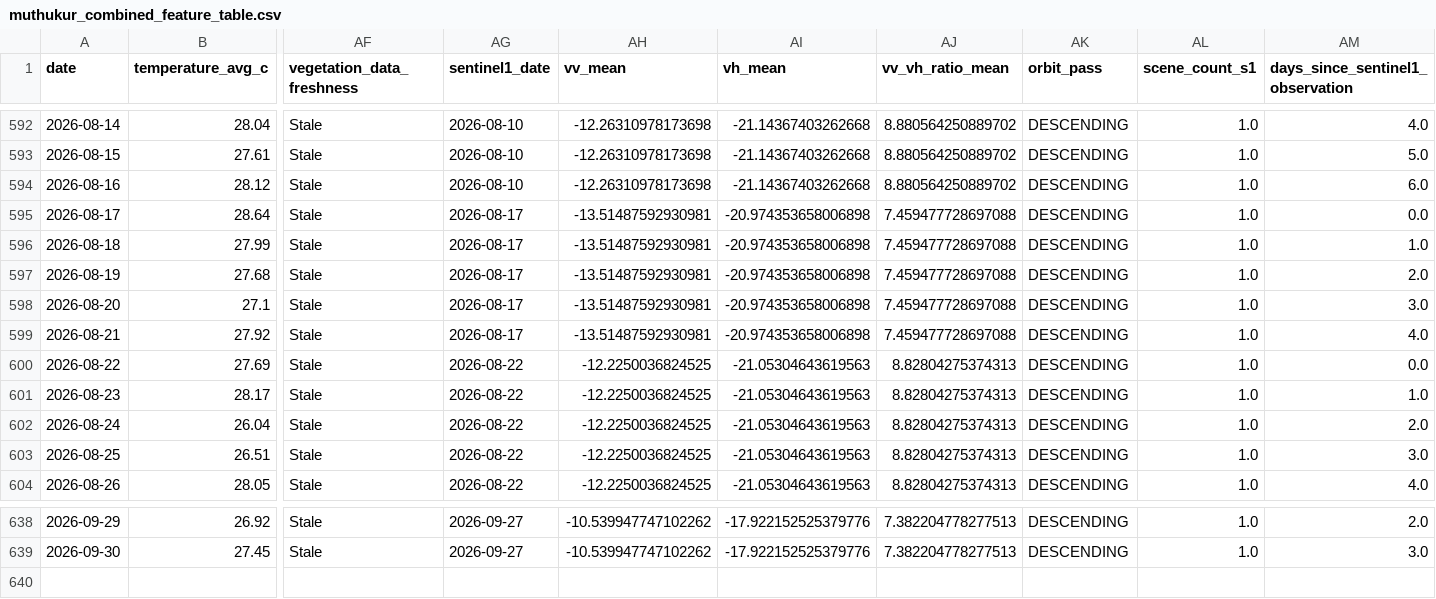
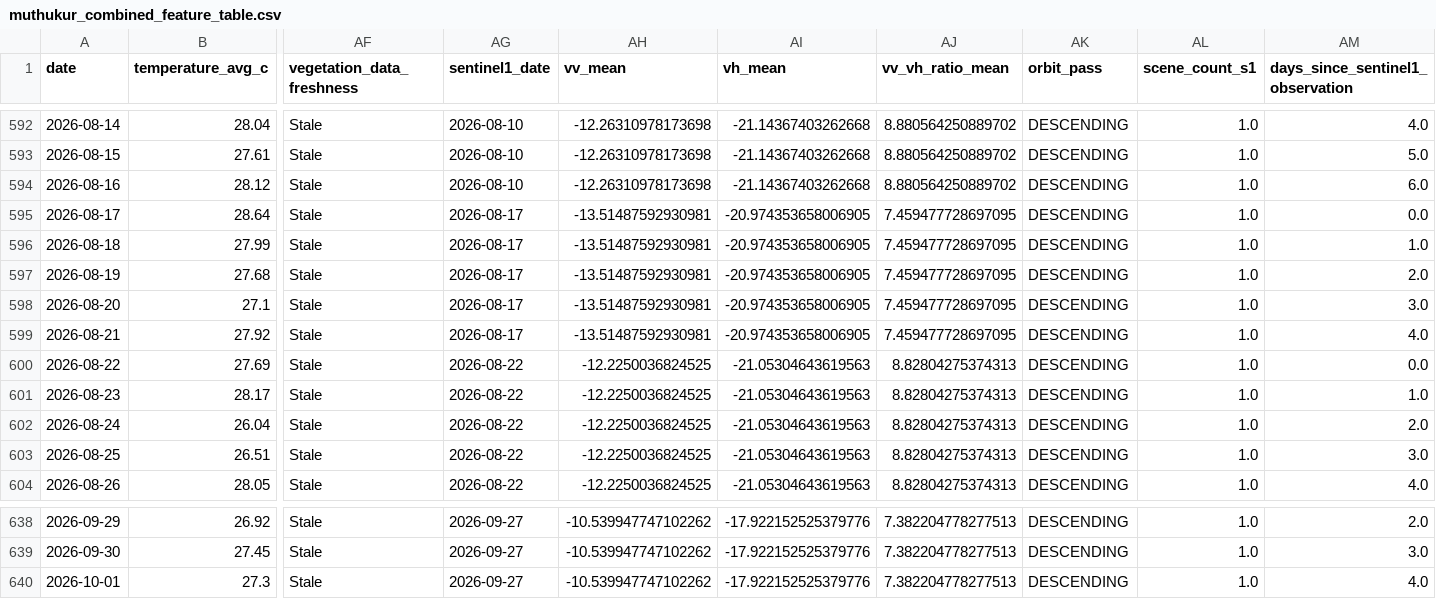
Before and after one commit to vanaprashanth/mango-digital-twin, a CSV file: data/processed/muthukur_combined_feature_table.csv, drawn as a sheet; only a part is shown, gaps mark what is left out; rows hold the shown columns only; the diff names each change by its address in the sheet, - before the commit and + after, or states it on an @@ line.

```diff
--- a/data/processed/muthukur_combined_feature_table.csv
+++ b/data/processed/muthukur_combined_feature_table.csv
-AI595:AI599 (vh_mean): -20.974353658006898
+AI595:AI599 (vh_mean): -20.974353658006905
-AJ595:AJ599 (vv_vh_ratio_mean): 7.459477728697088
+AJ595:AJ599 (vv_vh_ratio_mean): 7.459477728697095
+row 640: 2026-10-01 | 27.3 | Stale | 2026-09-27 | -10.539947747102262 | -17.922152525379776 | 7.382204778277513 | DESCENDING | 1.0 | 4.0
```
Also changed, not shown: data/processed/muthukur_fao56_interpolated_kc_water_balance.csv, data/processed/muthukur_fao56_model_comparison.csv, 17 other files.
